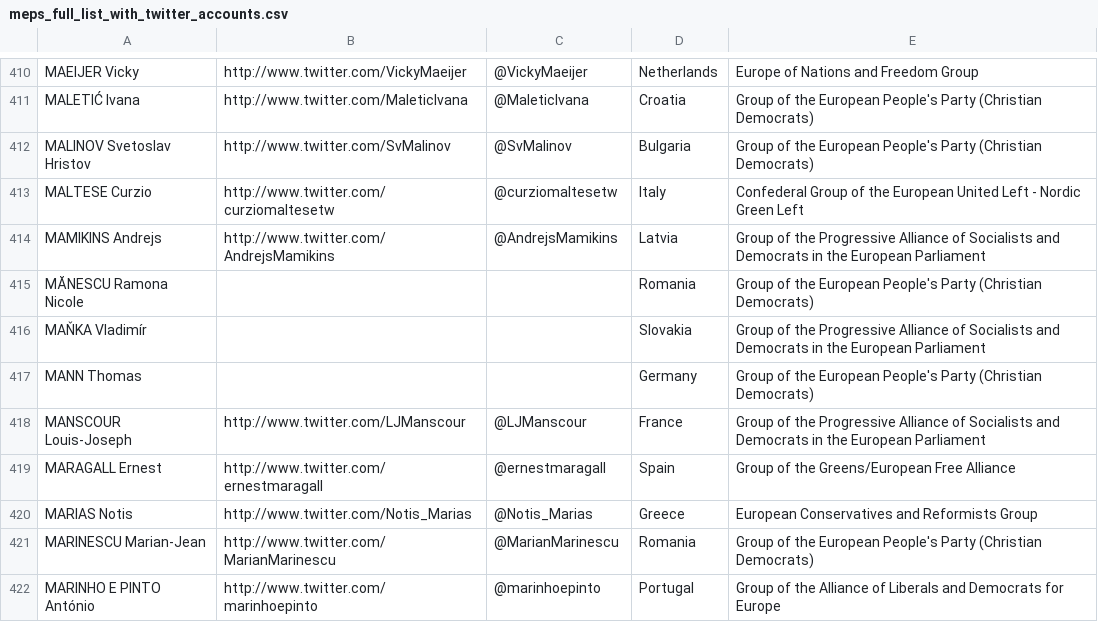
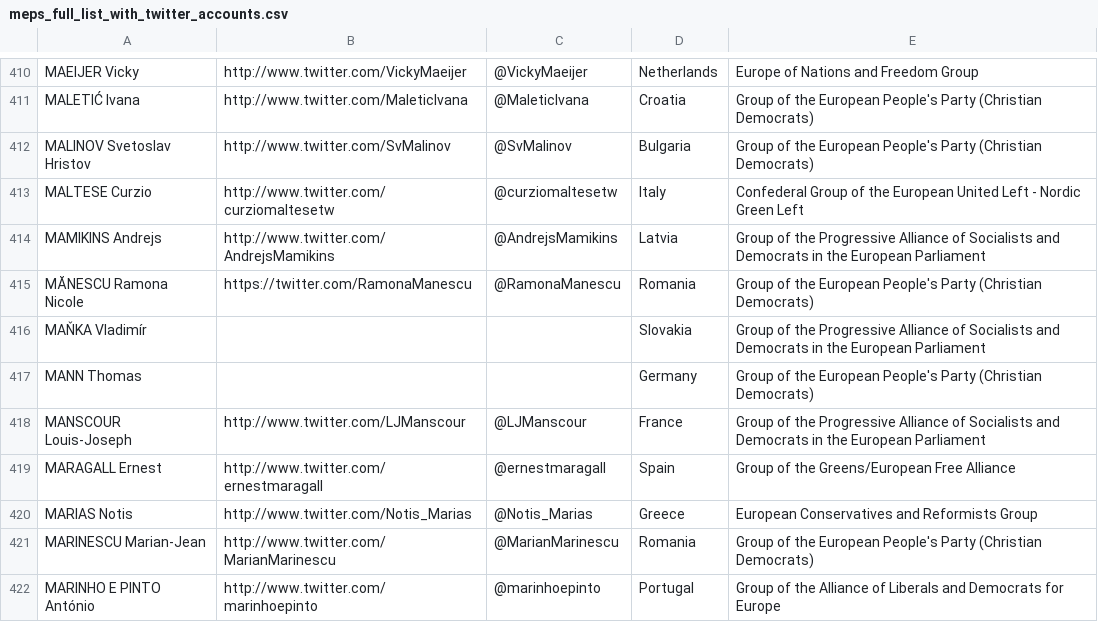
Before and after one commit to eliflab/European-Parliament-Open-Data, a CSV file: meps_full_list_with_twitter_accounts.csv, drawn as a sheet; only a part is shown, gaps mark what is left out.

Commit message:
Update
Added:
Manescu Ramona's account

```diff
--- a/meps_full_list_with_twitter_accounts.csv
+++ b/meps_full_list_with_twitter_accounts.csv
@@ -414,3 +414,3 @@ MALTESE Curzio,http://www.twitter.com/curziomaltesetw,@curziomaltesetw,Italy,Con
 MAMIKINS Andrejs,http://www.twitter.com/AndrejsMamikins,@AndrejsMamikins,Latvia,Group of the Progressive Alliance of Socialists and Democrats in the European Parliament
-MĂNESCU Ramona Nicole,,,Romania,Group of the European People's Party (Christian Democrats)
+MĂNESCU Ramona Nicole,https://twitter.com/RamonaManescu,@RamonaManescu,Romania,Group of the European People's Party (Christian Democrats)
 MAŇKA Vladimír,,,Slovakia,Group of the Progressive Alliance of Socialists and Democrats in the European Parliament
```
